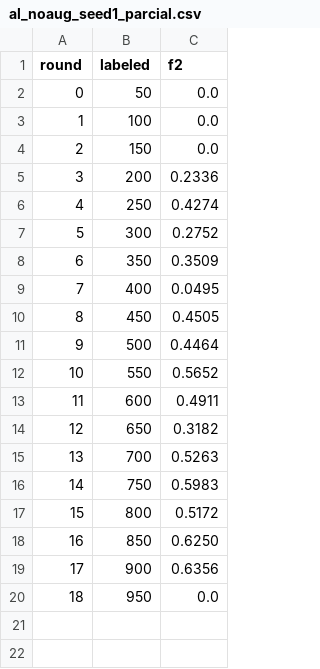
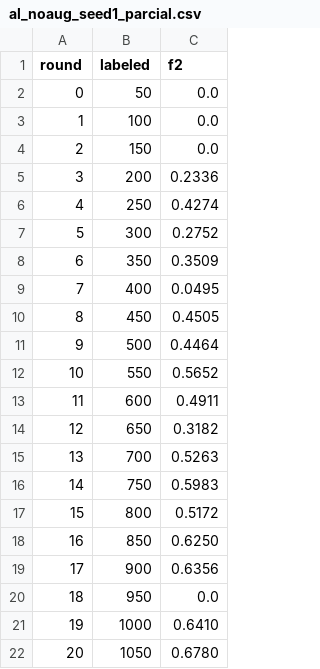
Before and after one commit to priscilaGO/replica-data-leakage-detection, a CSV file: Results/al_noaug_seed1_parcial.csv, drawn as a sheet; the diff names each change by its address in the sheet, - before the commit and + after, or states it on an @@ line.

```diff
--- a/Results/al_noaug_seed1_parcial.csv
+++ b/Results/al_noaug_seed1_parcial.csv
+row 21: 19 | 1000 | 0.6410
+row 22: 20 | 1050 | 0.6780
```
